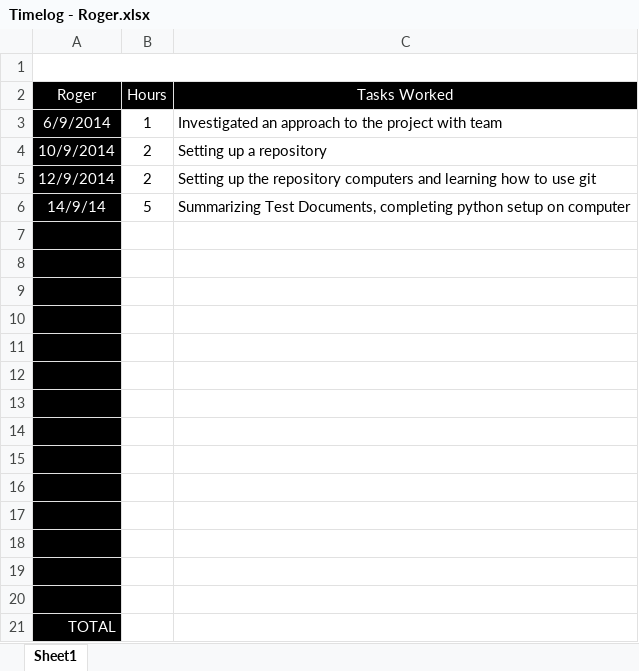
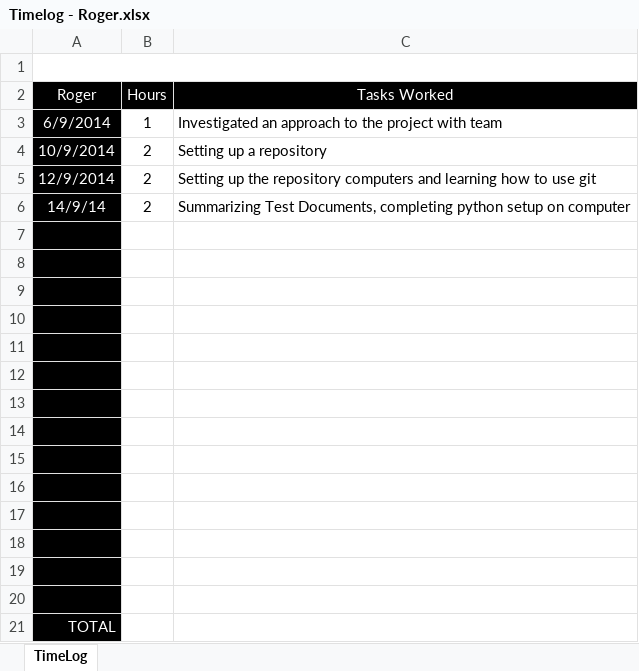
Before and after one commit to toledoalbert/marti, an Excel workbook: Documents/Timelogs/Timelog - Roger.xlsx, sheet TimeLog, drawn as a sheet; values as stored, in another font and other column widths than the file's, no borders; charts and pictures not drawn; the diff names each change by its address in the sheet, - before the commit and + after, or states it on an @@ line.

Commit message:
updated timelog

```diff
--- a/Documents/Timelogs/Timelog - Roger.xlsx (sheet TimeLog)
+++ b/Documents/Timelogs/Timelog - Roger.xlsx (sheet TimeLog)
-sheet tab: Sheet1
+sheet tab: TimeLog
-B6 (Hours): 5
+B6 (Hours): 2
```
